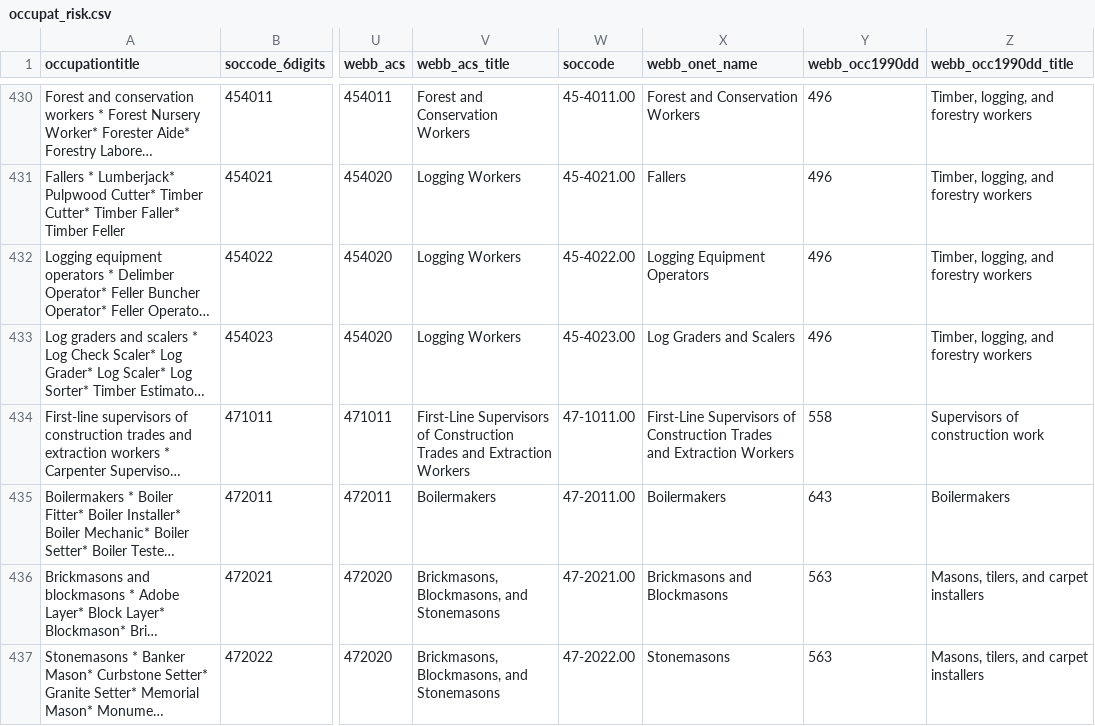
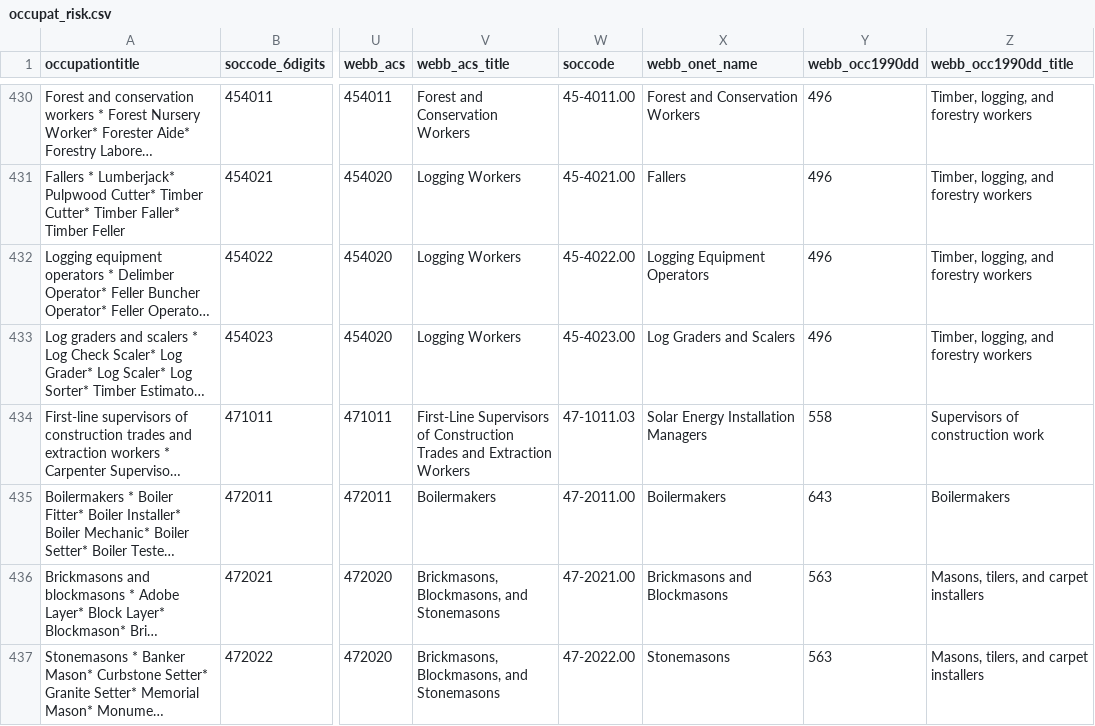
Before and after one commit to 6859-sp21/final-project-impact-of-automation-on-labor-markets, a CSV file: 01_data/occupat_risk.csv, drawn as a sheet; only a part is shown, gaps mark what is left out; long unchanged cells end in …; the diff covers the shown part only; the diff names each change by its address in the sheet, - before the commit and + after, or states it on an @@ line.

```diff
--- a/01_data/occupat_risk.csv
+++ b/01_data/occupat_risk.csv
-W434 (soccode): 47-1011.00
+W434 (soccode): 47-1011.03
-X434 (webb_onet_name): First-Line Supervisors of Construction Trades and Extraction Workers
+X434 (webb_onet_name): Solar Energy Installation Managers
```
Also changed, not shown: 80 edited cells elsewhere in this file, 2 other files.
